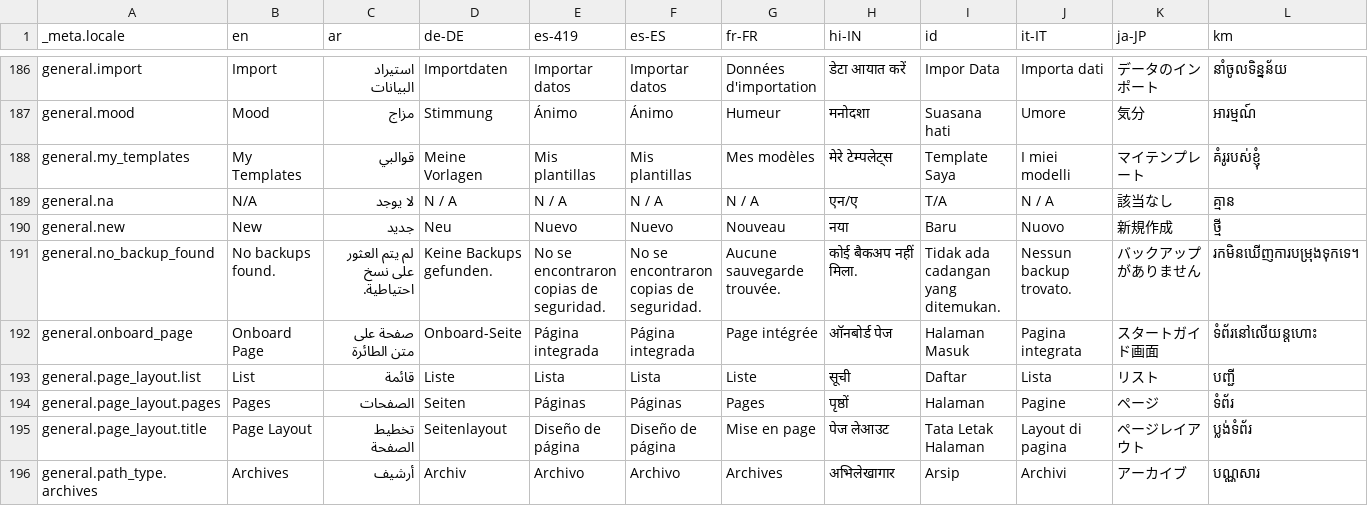
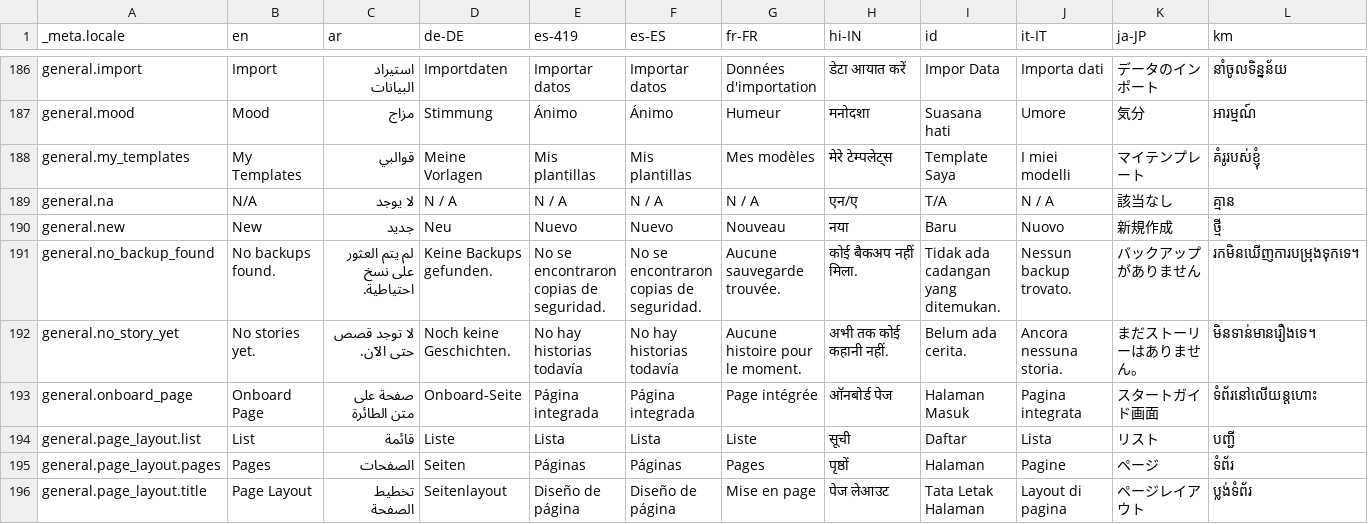
Before and after one commit to parallelspam44/storypad, a CSV file: bin/localization/data.csv, drawn as a sheet; only a part is shown, gaps mark what is left out; the shorter side is filled out with more unchanged rows; rows hold the shown columns only; the diff names each change by its address in the sheet, - before the commit and + after, or states it on an @@ line.

```diff
--- a/bin/localization/data.csv
+++ b/bin/localization/data.csv
+row 192: general.no_story_yet | No stories yet. | لا توجد قصص حتى الآن. | Noch keine Geschichten. | No hay historias todavía | No hay historias todavía | Aucune histoire pour le moment. | अभी तक कोई कहानी नहीं. | Belum ada cerita. | Ancora nessuna storia. | まだストーリーはありません。 | មិនទាន់មានរឿងទេ។
```
Also changed, not shown: 23 other files.
